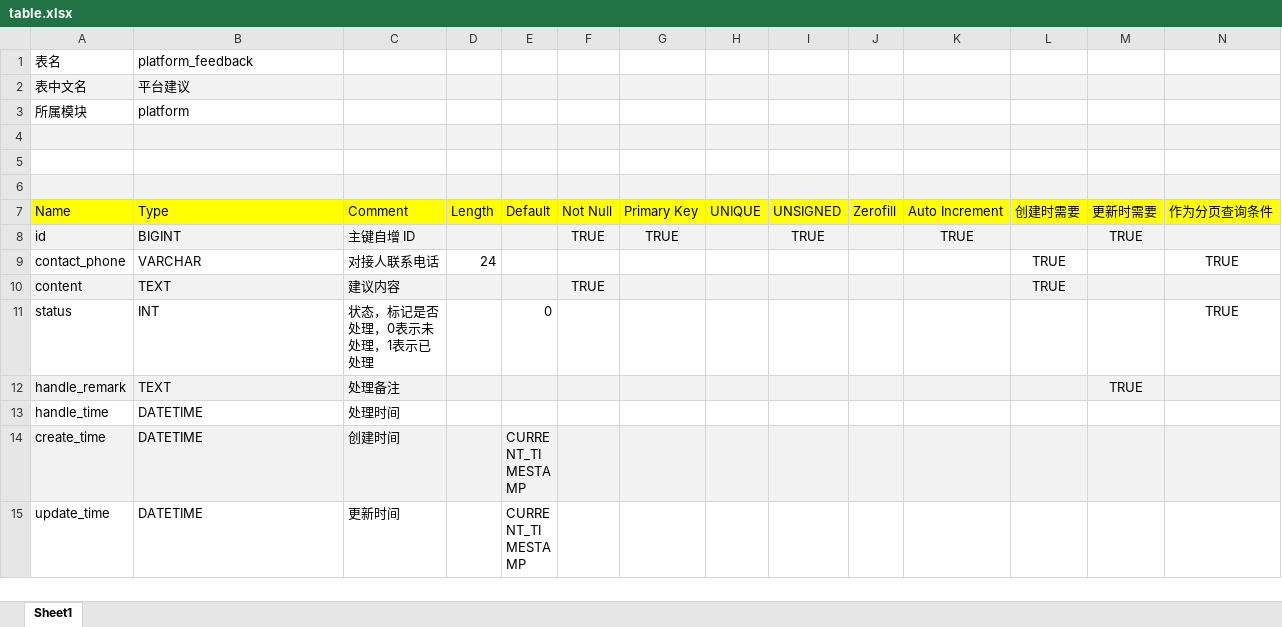
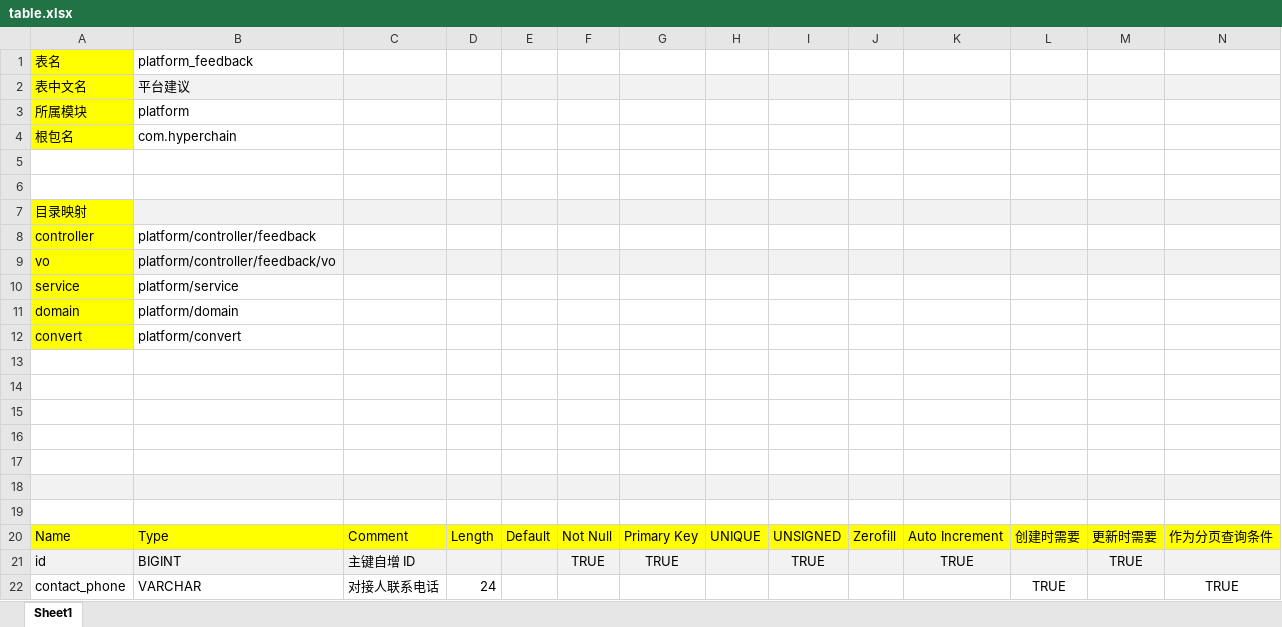
Before and after one commit to kiyonamiy/mindless-copilot, an Excel workbook: sql/table.xlsx, sheet Sheet1, drawn as a sheet; only a part is shown; the shorter side is filled out with more unchanged rows; values as stored, in another font and other column widths than the file's, no borders; addresses are those after the commit; rows hold the shown columns only; the diff covers the shown part only; the diff names each change by its address in the sheet, - before the commit and + after, or states it on an @@ line.

```diff
--- a/sql/table.xlsx (sheet Sheet1)
+++ b/sql/table.xlsx (sheet Sheet1)
-A1 fill: none
+A1 fill: #FFFF00
-A2 fill: #F2F2F2
+A2 fill: #FFFF00
-A3 fill: none
+A3 fill: #FFFF00
+row 4: 根包名 | com.hyperchain
+row 5: (empty)
+row 6: (empty)
+row 7: 目录映射
+row 8: controller | platform/controller/feedback
+row 9: vo | platform/controller/feedback/vo
+row 10: service | platform/service
+row 11: domain | platform/domain
+row 12: convert | platform/convert
+row 13: (empty)
+row 14: (empty)
+row 15: (empty)
+row 16: (empty)
-A17:N17 fill: #F2F2F2
+A17:N17 fill: none
-A18:N18 fill: none
+A18:N18 fill: #F2F2F2
-A19:N19 fill: #F2F2F2
+A19:N19 fill: none
```
Also changed, not shown: cell formats elsewhere in this sheet, 19 other files.
